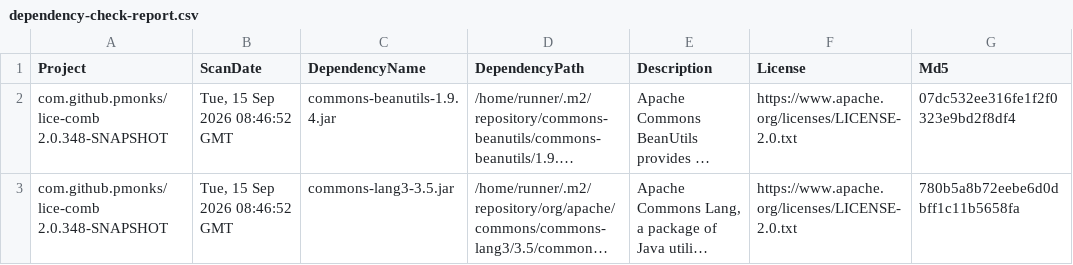
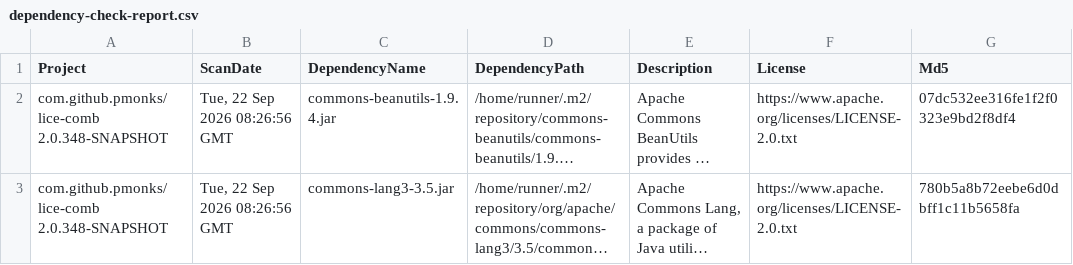
Before and after one commit to pmonks/lice-comb, a CSV file: nvd/dependency-check-report.csv, drawn as a sheet; only a part is shown; long unchanged cells end in …; the diff names each change by its address in the sheet, - before the commit and + after, or states it on an @@ line.

```diff
--- a/nvd/dependency-check-report.csv
+++ b/nvd/dependency-check-report.csv
-B2:B3 (ScanDate): Tue, 15 Sep 2026 08:46:52 GMT
+B2:B3 (ScanDate): Tue, 22 Sep 2026 08:26:56 GMT
```
Also changed, not shown: 8 other files.
